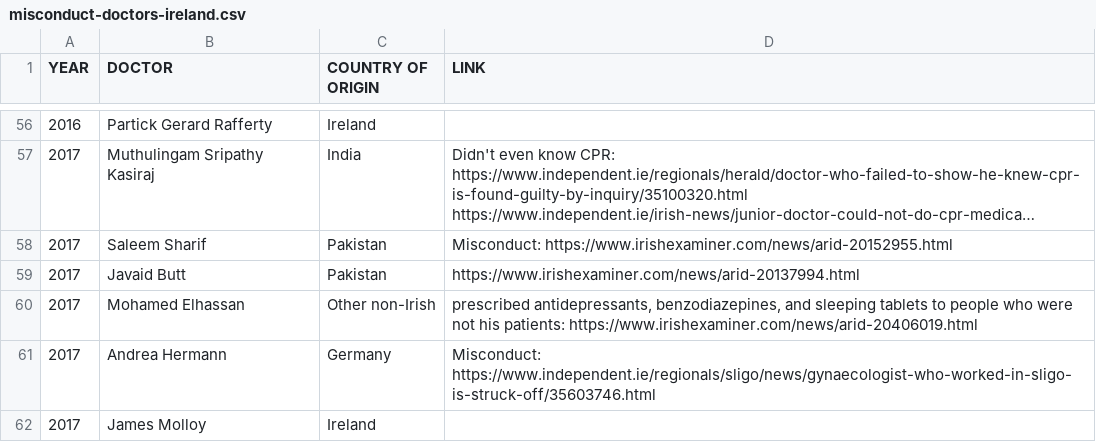
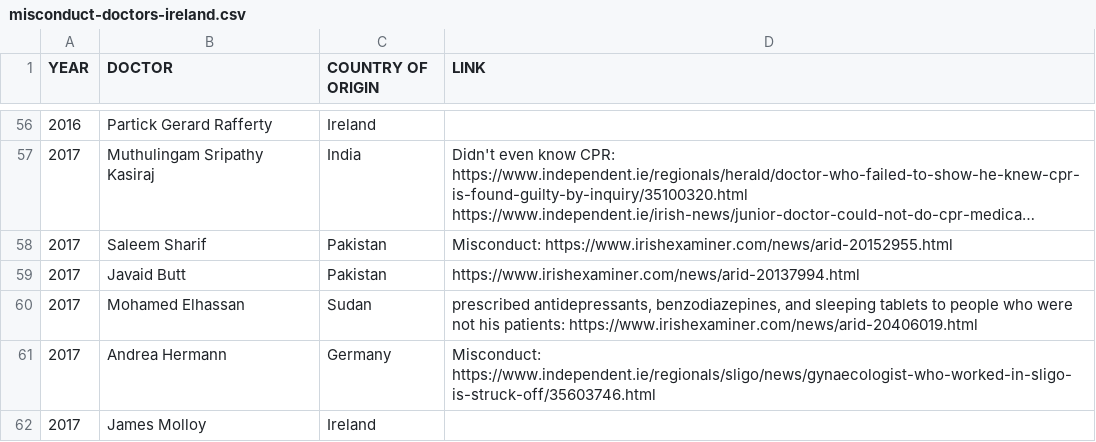
Before and after one commit to cliff-swan/doctors-misconduct-ireland, a CSV file: misconduct-doctors-ireland.csv, drawn as a sheet; only a part is shown, gaps mark what is left out; long unchanged cells end in ….

Commit message:
Update misconduct-doctors-ireland.csv

```diff
--- a/misconduct-doctors-ireland.csv
+++ b/misconduct-doctors-ireland.csv
@@ -59,3 +59,3 @@ YEAR,DOCTOR,COUNTRY OF ORIGIN,LINK
 2017,Javaid Butt,Pakistan,https://www.irishexaminer.com/news/arid-20137994.html
-2017,Mohamed Elhassan,Other non-Irish,"prescribed antidepressants, benzodiazepines, and sleeping tablets to people who were not his patients: https://www.irishexaminer.com/news/arid-20406019.html"
+2017,Mohamed Elhassan,Sudan,"prescribed antidepressants, benzodiazepines, and sleeping tablets to people who were not his patients: https://www.irishexaminer.com/news/arid-20406019.html"
 2017,Andrea Hermann,Germany,Misconduct: https://www.independent.ie/regionals/sligo/news/gynaecologist-who-worked-in-sligo-is-struck-off/35603746.html
```
